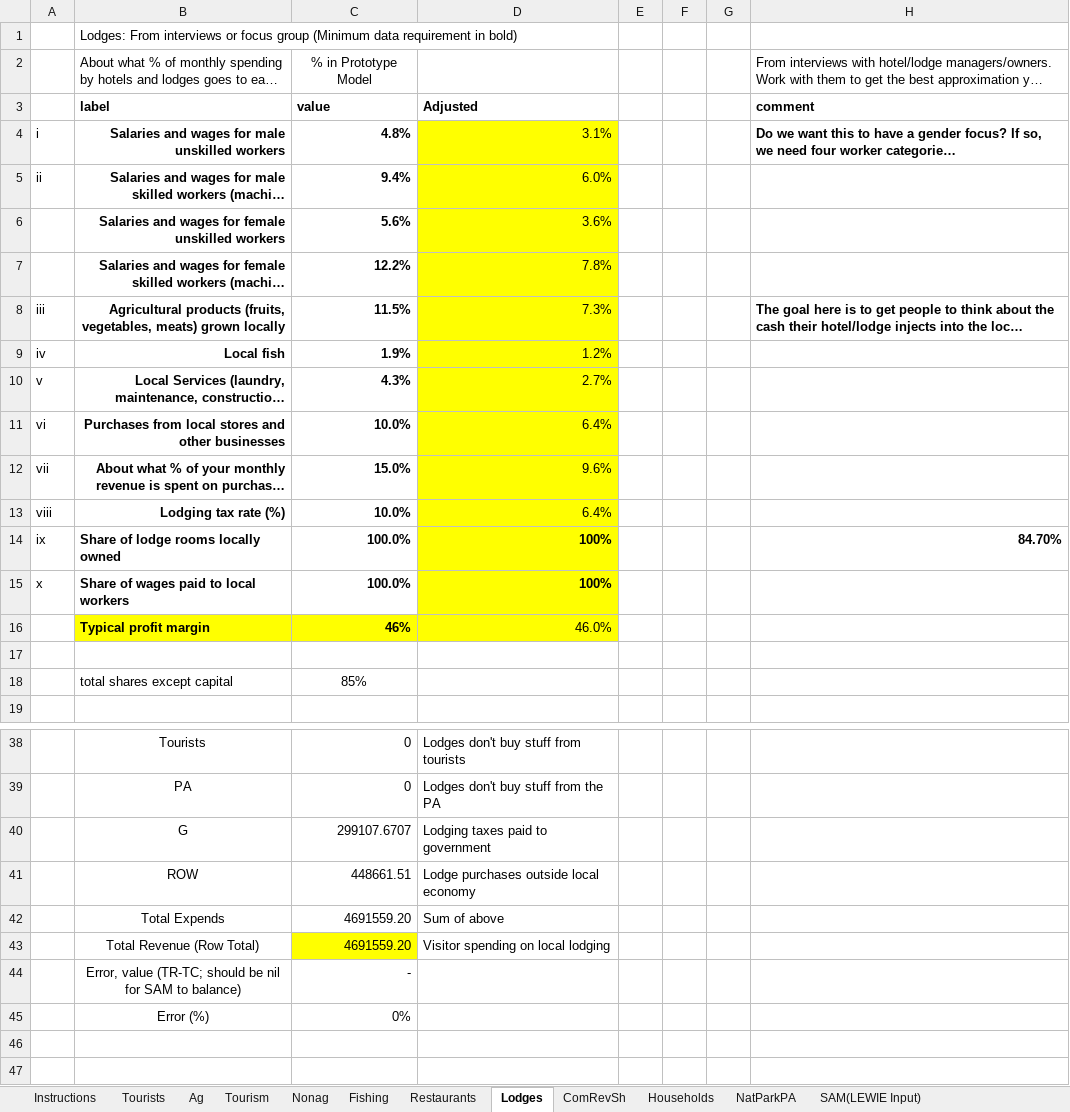
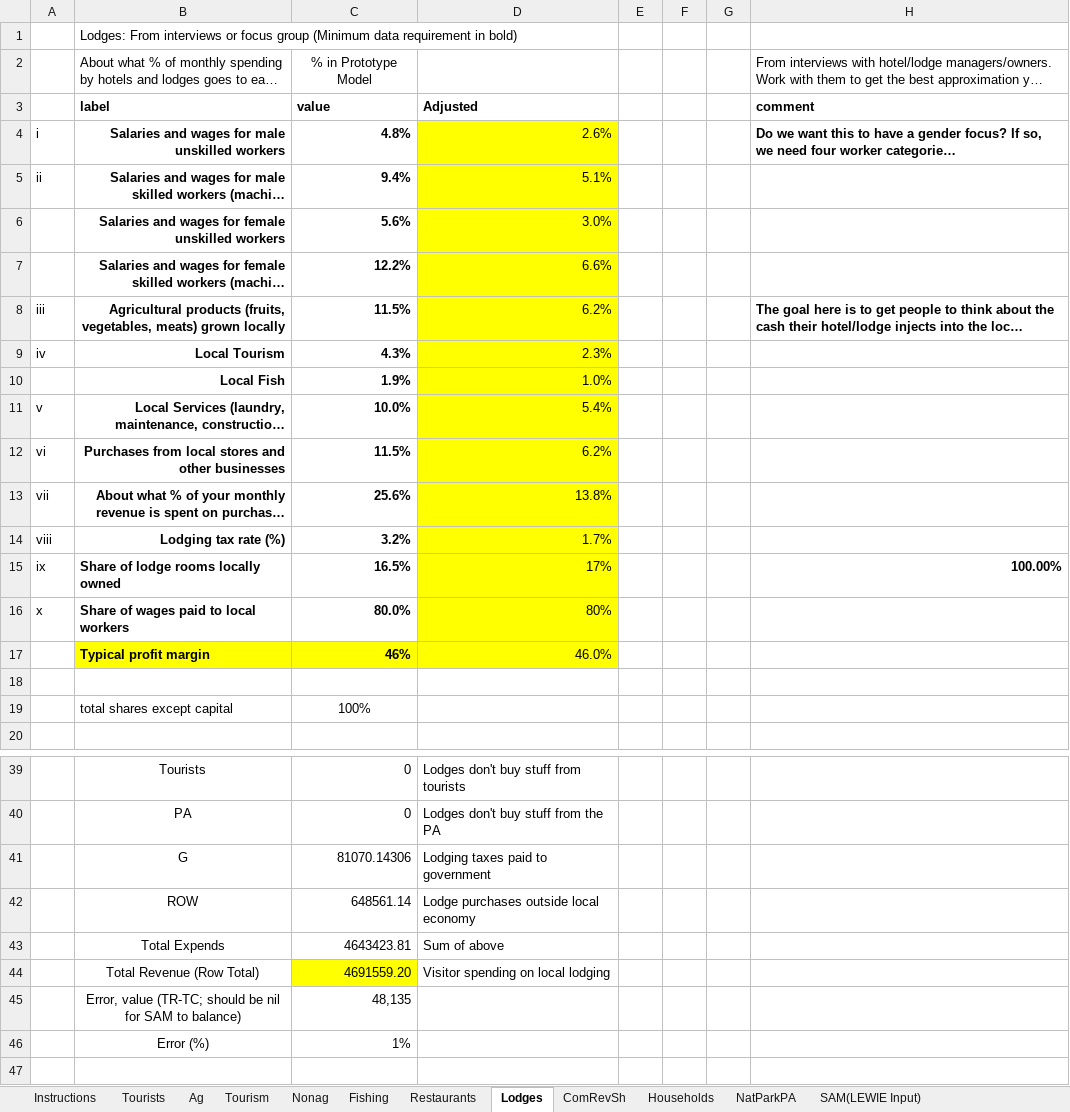
Before and after one commit to jkagin/LEWIE-Lite_repo, an Excel workbook: app_current/LEWIE-Lite_NewInput_v04.xlsx, sheet Lodges, drawn as a sheet; only a part is shown, gaps mark what is left out; long unchanged cells end in …; values as stored, in another font and other column widths than the file's, no borders; removed rows and columns are numbered as before the commit, all else as after; the diff covers the shown part only; the diff names each change by its address in the sheet, - before the commit and + after, or states it on an @@ line.

```diff
--- a/app_current/LEWIE-Lite_NewInput_v04.xlsx (sheet Lodges)
+++ b/app_current/LEWIE-Lite_NewInput_v04.xlsx (sheet Lodges)
-D4: 3.1%
+D4: 2.6%
-D5: 6.0%
+D5: 5.1%
-D6: 3.6%
+D6: 3.0%
-D7: 7.8%
+D7: 6.6%
-D8: 7.3%
+D8: 6.2%
-B9: Local fish
+B9: Local Tourism
-C9: 1.9%
+C9: 4.3%
-D9: 1.2%
+D9: 2.3%
+row 10:  | Local Fish | 1.9% | 1.0%
-C11: 4.3%
+C11: 10.0%
-D11: 2.7%
+D11: 5.4%
-C12: 10.0%
+C12: 11.5%
-D12: 6.4%
+D12: 6.2%
-C13: 15.0%
+C13: 25.6%
-D13: 9.6%
+D13: 13.8%
-C14: 10.0%
+C14: 3.2%
-D14: 6.4%
+D14: 1.7%
-C15: 100.0%
+C15: 16.5%
-D15: 100%
+D15: 17%
-D15:D16 bold: on
+D15:D16 bold: off
-H15: 84.70%
+H15: 100.00%
-C16: 100.0%
+C16: 80.0%
-D16: 100%
+D16: 80%
-C19: 85%
+C19: 100%
-C41: 299107.6707
+C41: 81070.14306
-C42: 448661.51
+C42: 648561.14
-C43: 4691559.20
+C43: 4643423.81
-C45: -
+C45: 48,135
-row 45:  | Error (%) | 0%
-row 46: (empty)
+row 46:  | Error (%) | 1%
```
Also changed, not shown: 20 edited cells elsewhere in this sheet, sheet Multiplier Matrix (uncorrected), sheet SAM(LEWIE Input), sheet ComRevSh, sheet Fishing, sheet NatParkPA, sheet Tourist Spend Mult, 3 more sheets, formulas that keep their value, charts or pictures, 1 other file.
